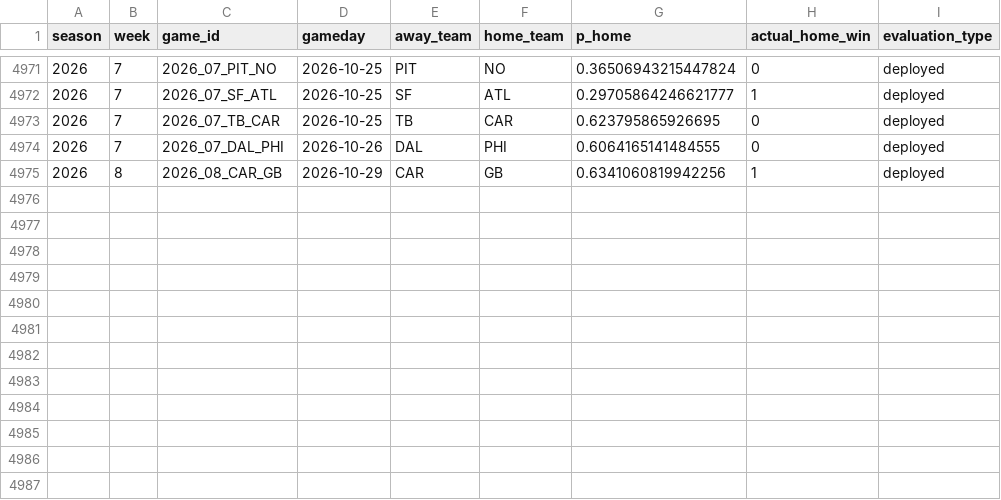
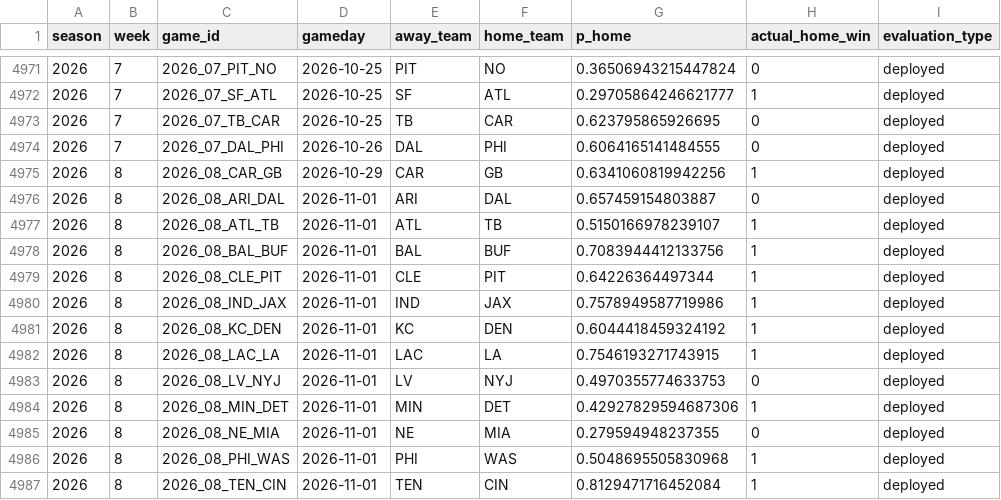
Before and after one commit to schwill2018/nfl_elo_project, a CSV file: performance_games.csv, drawn as a sheet; only a part is shown, gaps mark what is left out; the diff names each change by its address in the sheet, - before the commit and + after, or states it on an @@ line.

```diff
--- a/performance_games.csv
+++ b/performance_games.csv
+row 4976: 2026 | 8 | 2026_08_ARI_DAL | 2026-11-01 | ARI | DAL | 0.657459154803887 | 0 | deployed
+row 4977: 2026 | 8 | 2026_08_ATL_TB | 2026-11-01 | ATL | TB | 0.5150166978239107 | 1 | deployed
+row 4978: 2026 | 8 | 2026_08_BAL_BUF | 2026-11-01 | BAL | BUF | 0.7083944412133756 | 1 | deployed
+row 4979: 2026 | 8 | 2026_08_CLE_PIT | 2026-11-01 | CLE | PIT | 0.64226364497344 | 1 | deployed
+row 4980: 2026 | 8 | 2026_08_IND_JAX | 2026-11-01 | IND | JAX | 0.7578949587719986 | 1 | deployed
+row 4981: 2026 | 8 | 2026_08_KC_DEN | 2026-11-01 | KC | DEN | 0.6044418459324192 | 1 | deployed
+row 4982: 2026 | 8 | 2026_08_LAC_LA | 2026-11-01 | LAC | LA | 0.7546193271743915 | 1 | deployed
+row 4983: 2026 | 8 | 2026_08_LV_NYJ | 2026-11-01 | LV | NYJ | 0.4970355774633753 | 0 | deployed
+row 4984: 2026 | 8 | 2026_08_MIN_DET | 2026-11-01 | MIN | DET | 0.42927829594687306 | 1 | deployed
+row 4985: 2026 | 8 | 2026_08_NE_MIA | 2026-11-01 | NE | MIA | 0.279594948237355 | 0 | deployed
+row 4986: 2026 | 8 | 2026_08_PHI_WAS | 2026-11-01 | PHI | WAS | 0.5048695505830968 | 1 | deployed
+row 4987: 2026 | 8 | 2026_08_TEN_CIN | 2026-11-01 | TEN | CIN | 0.8129471716452084 | 1 | deployed
```
Also changed, not shown: current_elo_rankings.csv, daily_projections.csv, 4 other files.
